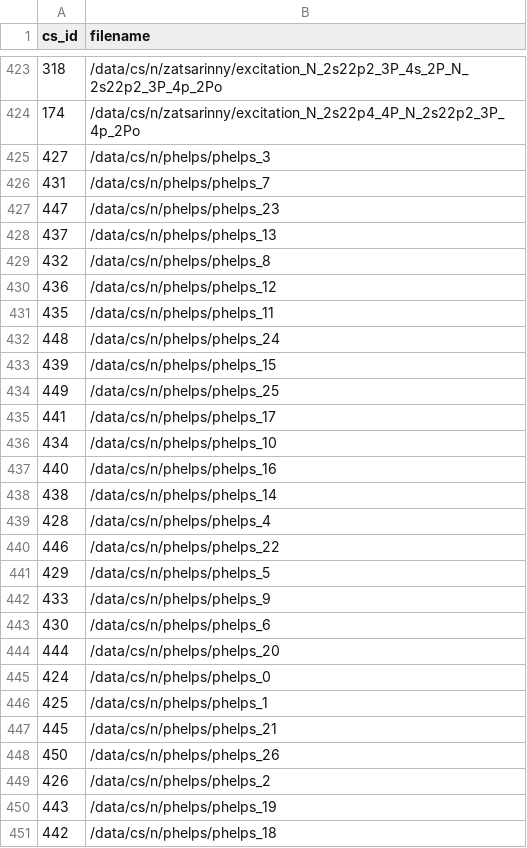
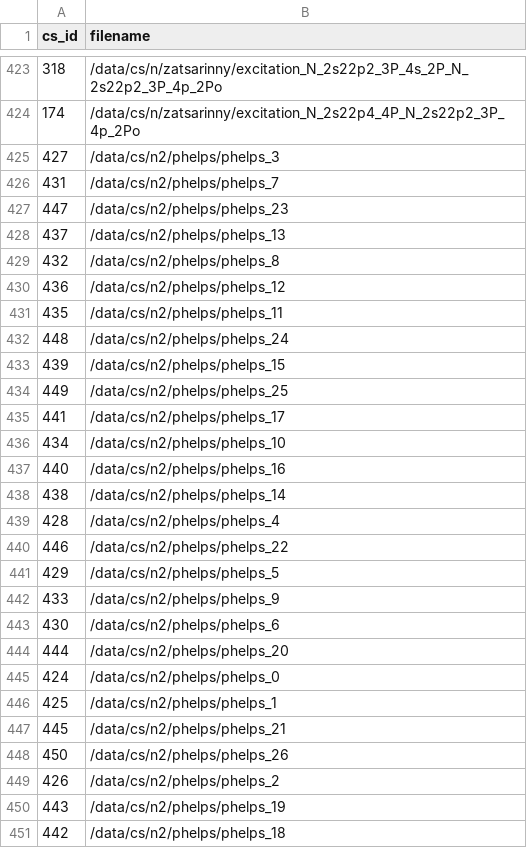
Before and after one commit to USNavalResearchLaboratory/nepc, a TSV file: data/cs_datfile_prod.tsv, drawn as a sheet; only a part is shown, gaps mark what is left out.

Commit message:
build database on ppdl with thresholds in cs table

```diff
--- a/data/cs_datfile_prod.tsv
+++ b/data/cs_datfile_prod.tsv
@@ -424,28 +424,28 @@ cs_id	filename
 174	/data/cs/n/zatsarinny/excitation_N_2s22p4_4P_N_2s22p2_3P_4p_2Po
-427	/data/cs/n/phelps/phelps_3
-431	/data/cs/n/phelps/phelps_7
-447	/data/cs/n/phelps/phelps_23
-437	/data/cs/n/phelps/phelps_13
-432	/data/cs/n/phelps/phelps_8
-436	/data/cs/n/phelps/phelps_12
-435	/data/cs/n/phelps/phelps_11
-448	/data/cs/n/phelps/phelps_24
-439	/data/cs/n/phelps/phelps_15
-449	/data/cs/n/phelps/phelps_25
-441	/data/cs/n/phelps/phelps_17
-434	/data/cs/n/phelps/phelps_10
-440	/data/cs/n/phelps/phelps_16
-438	/data/cs/n/phelps/phelps_14
-428	/data/cs/n/phelps/phelps_4
-446	/data/cs/n/phelps/phelps_22
-429	/data/cs/n/phelps/phelps_5
-433	/data/cs/n/phelps/phelps_9
-430	/data/cs/n/phelps/phelps_6
-444	/data/cs/n/phelps/phelps_20
-424	/data/cs/n/phelps/phelps_0
-425	/data/cs/n/phelps/phelps_1
-445	/data/cs/n/phelps/phelps_21
-450	/data/cs/n/phelps/phelps_26
-426	/data/cs/n/phelps/phelps_2
-443	/data/cs/n/phelps/phelps_19
-442	/data/cs/n/phelps/phelps_18
+427	/data/cs/n2/phelps/phelps_3
+431	/data/cs/n2/phelps/phelps_7
+447	/data/cs/n2/phelps/phelps_23
+437	/data/cs/n2/phelps/phelps_13
+432	/data/cs/n2/phelps/phelps_8
+436	/data/cs/n2/phelps/phelps_12
+435	/data/cs/n2/phelps/phelps_11
+448	/data/cs/n2/phelps/phelps_24
+439	/data/cs/n2/phelps/phelps_15
+449	/data/cs/n2/phelps/phelps_25
+441	/data/cs/n2/phelps/phelps_17
+434	/data/cs/n2/phelps/phelps_10
+440	/data/cs/n2/phelps/phelps_16
+438	/data/cs/n2/phelps/phelps_14
+428	/data/cs/n2/phelps/phelps_4
+446	/data/cs/n2/phelps/phelps_22
+429	/data/cs/n2/phelps/phelps_5
+433	/data/cs/n2/phelps/phelps_9
+430	/data/cs/n2/phelps/phelps_6
+444	/data/cs/n2/phelps/phelps_20
+424	/data/cs/n2/phelps/phelps_0
+425	/data/cs/n2/phelps/phelps_1
+445	/data/cs/n2/phelps/phelps_21
+450	/data/cs/n2/phelps/phelps_26
+426	/data/cs/n2/phelps/phelps_2
+443	/data/cs/n2/phelps/phelps_19
+442	/data/cs/n2/phelps/phelps_18
```
Also changed, not shown: 1 other file.
